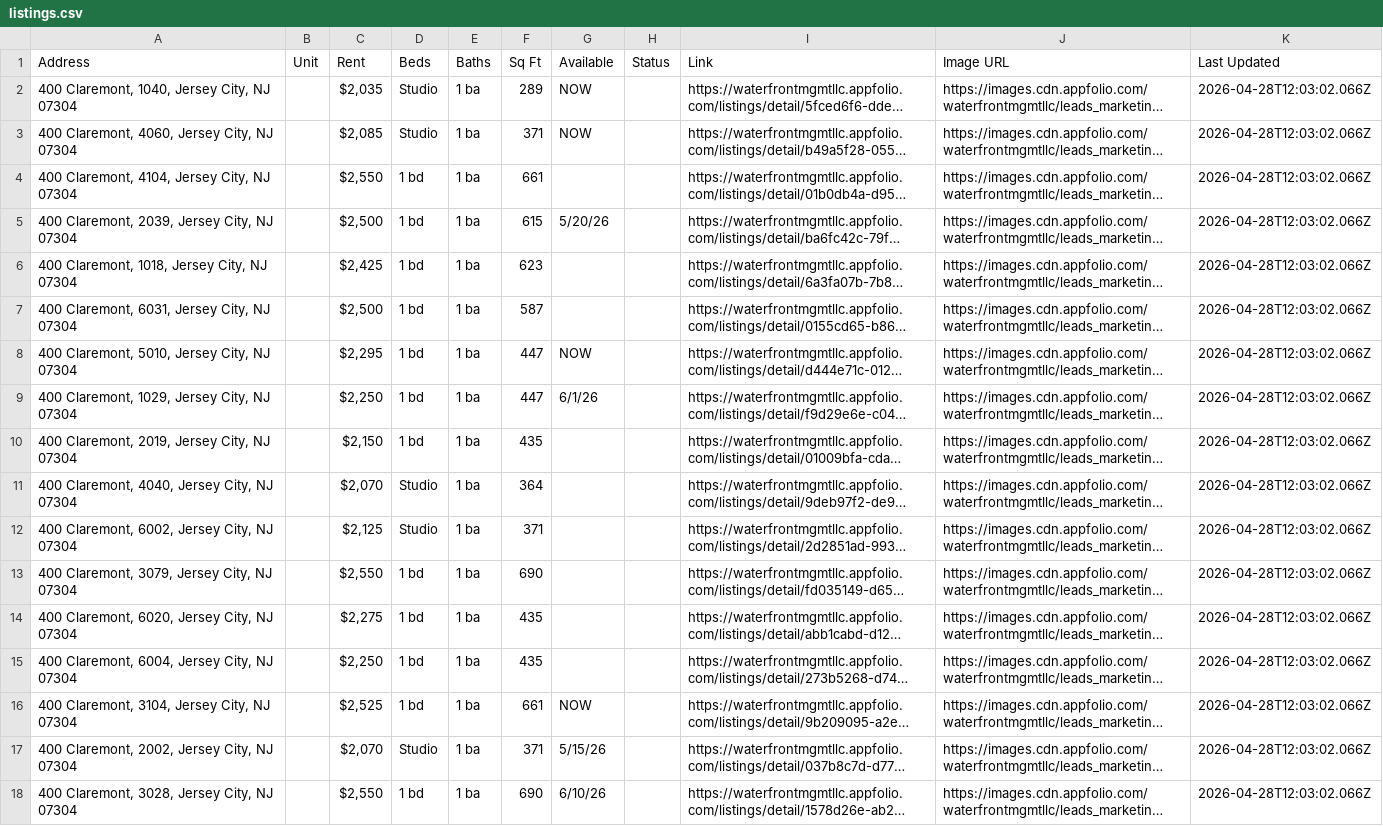
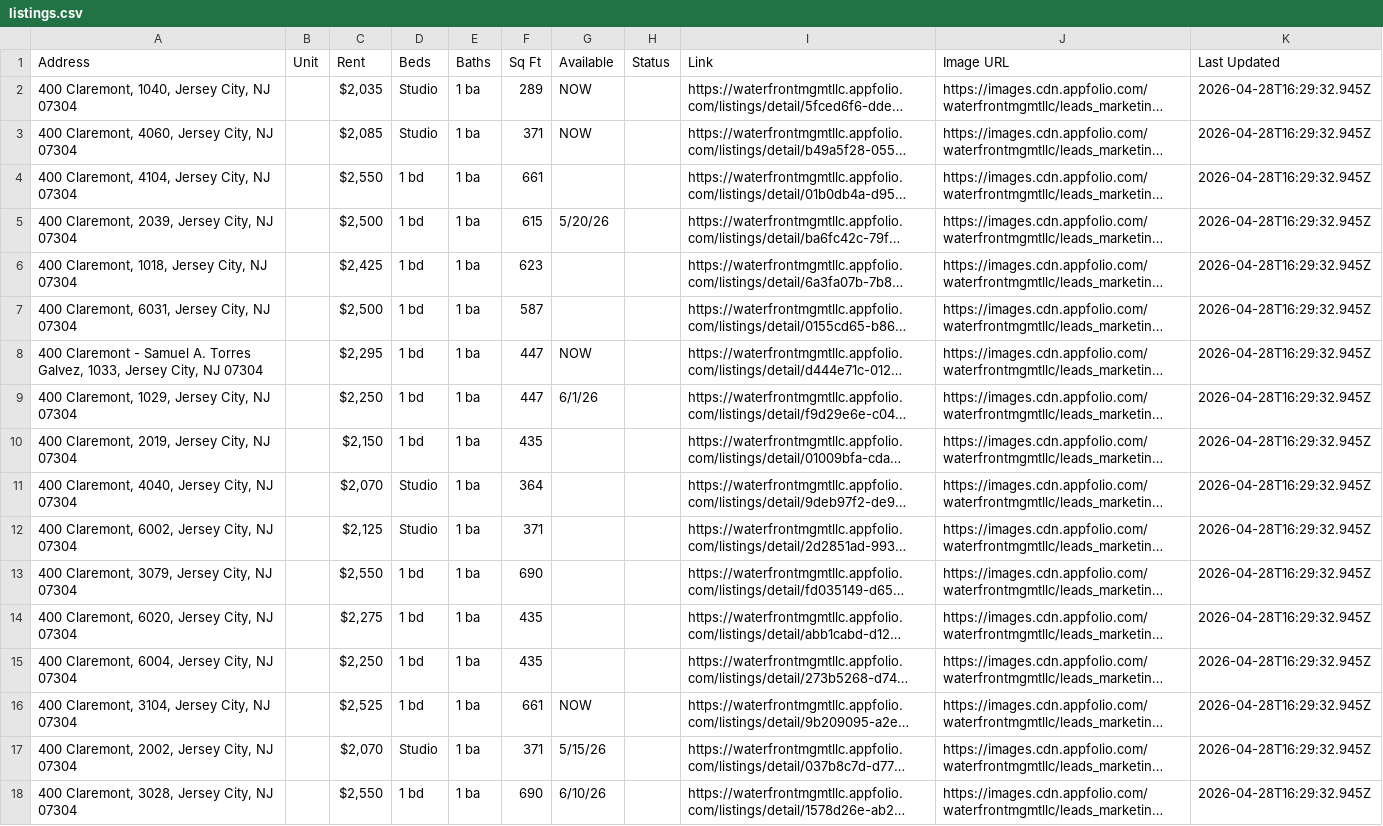
Before and after one commit to ByBrightStudios/waterfront-appfolio-scraper, a CSV file: listings.csv, drawn as a sheet; long unchanged cells end in …; the diff names each change by its address in the sheet, - before the commit and + after, or states it on an @@ line.

```diff
--- a/listings.csv
+++ b/listings.csv
-K2:K18 (Last Updated): 2026-04-28T12:03:02.066Z
+K2:K18 (Last Updated): 2026-04-28T16:29:32.945Z
-A8 (Address): 400 Claremont, 5010, Jersey City,…
+A8 (Address): 400 Claremont - Samuel A. Torres Galvez, 1033, Jersey City,…
```
